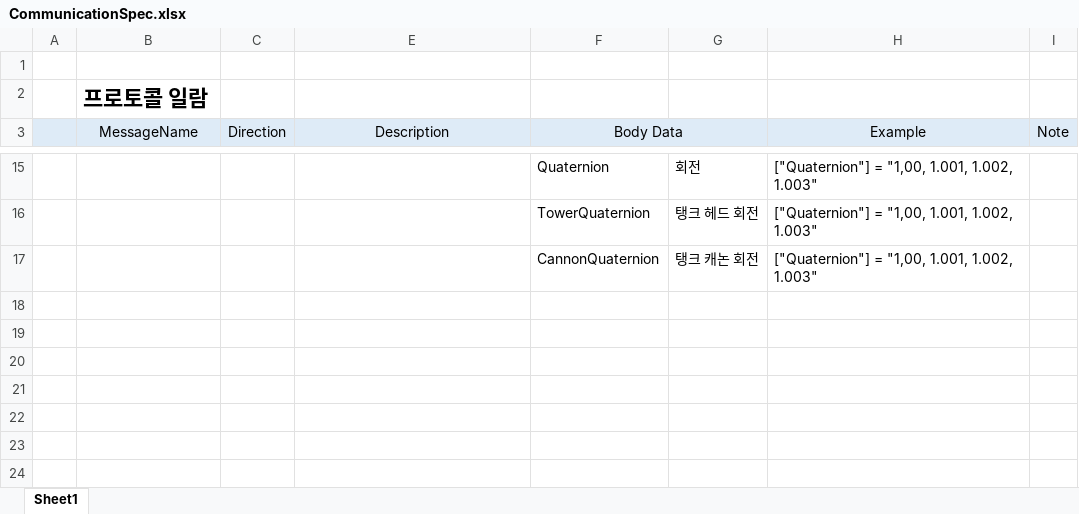
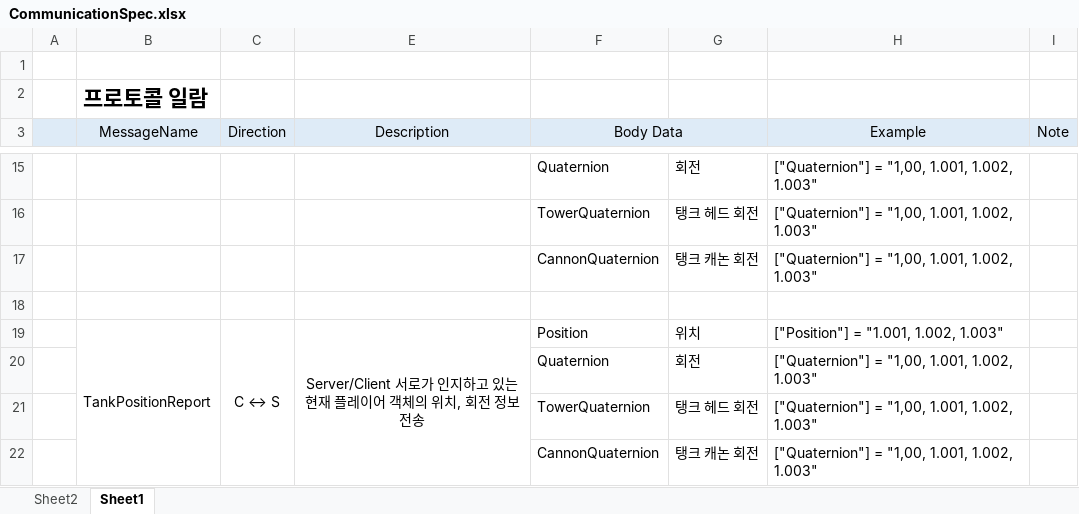
Before and after one commit to FGPRJS/UnityOnlineProject, an Excel workbook: CommunicationSpec.xlsx, sheet Sheet1, drawn as a sheet; only a part is shown, gaps mark what is left out; values as stored, in another font and other column widths than the file's, no borders; ↵ is a line break in a cell; the diff names each change by its address in the sheet, - before the commit and + after, or states it on an @@ line.

Commit message:
FGPRJS/UnityOnlineProjectServer/#8 를 처리할 수 있는 서버 생성 또한 Issue #12 와도 관련 있는 것으로 판단됨

```diff
--- a/CommunicationSpec.xlsx (sheet Sheet1)
+++ b/CommunicationSpec.xlsx (sheet Sheet1)
+sheet tab: Sheet2
+row 18: (empty)
+row 19:  | TankPositionReport | C ↔ S | Server/Client 서로가 인지하고 있는 ↵ 현재 플레이어 객체의 위치, 회전 정보 전송 | Position | 위치 | ["Position"] = "1.001, 1.002, 1.003"
+row 20:  |  |  |  | Quaternion | 회전 | ["Quaternion"] = "1,00, 1.001, 1.002, 1.003"
+row 21:  |  |  |  | TowerQuaternion | 탱크 헤드 회전 | ["Quaternion"] = "1,00, 1.001, 1.002, 1.003"
+row 22:  |  |  |  | CannonQuaternion | 탱크 캐논 회전 | ["Quaternion"] = "1,00, 1.001, 1.002, 1.003"
```
Also changed, not shown: 8 other files.
